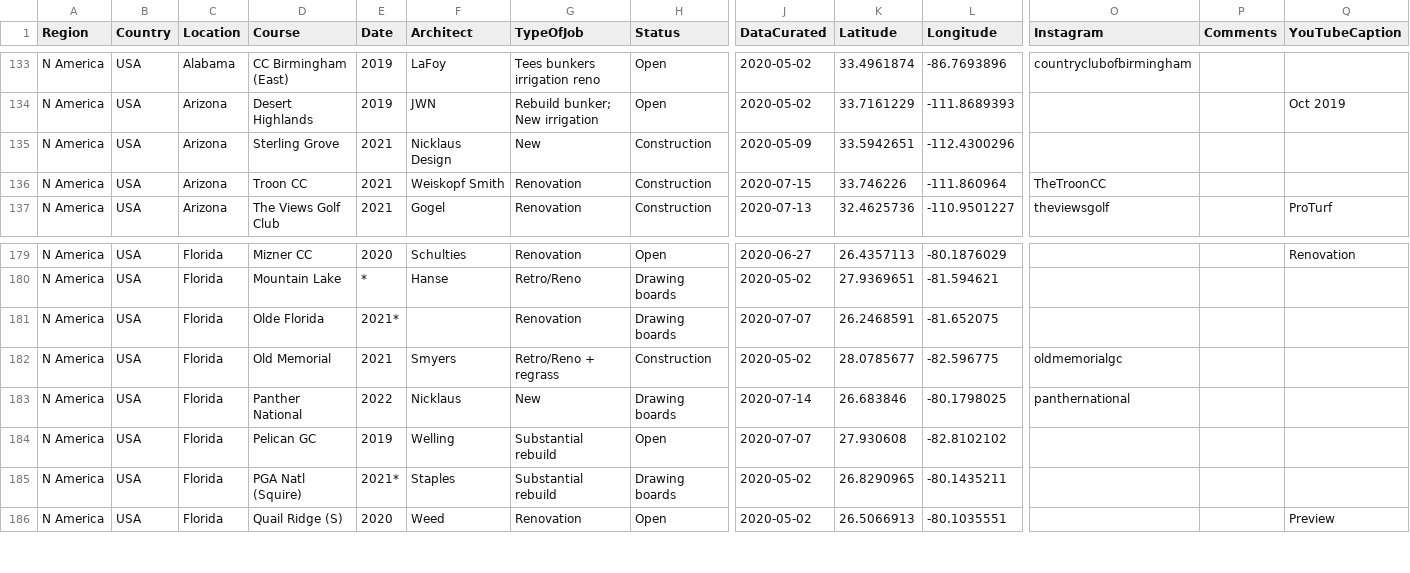
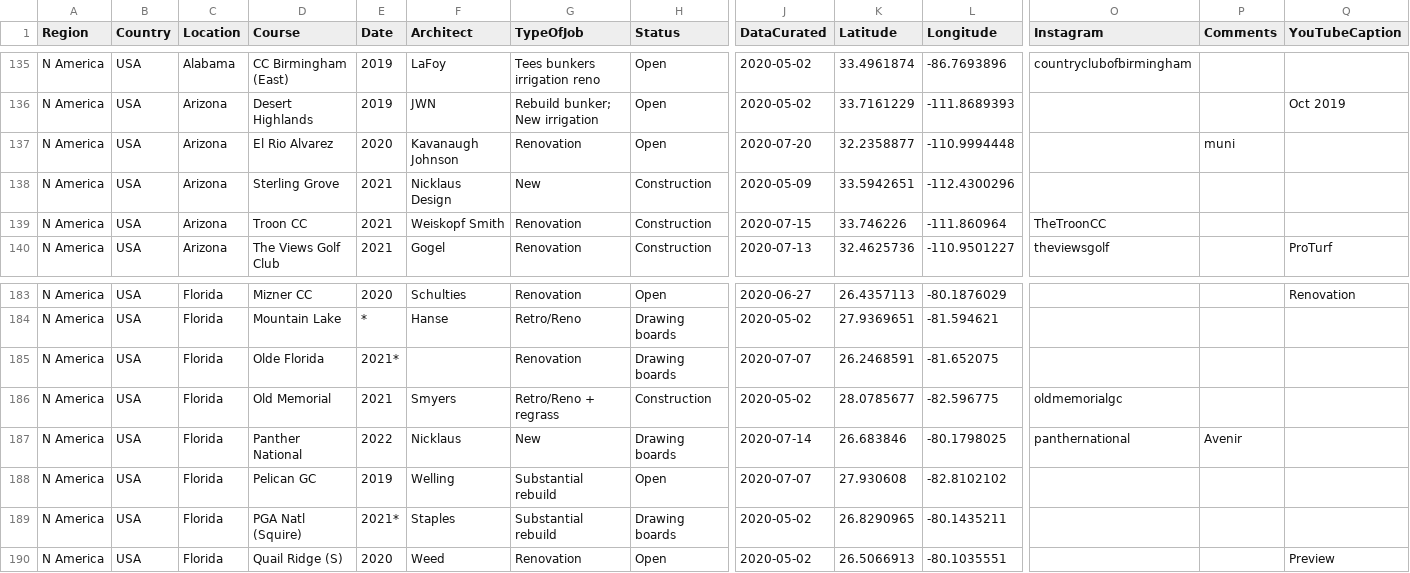
Before and after one commit to thomasvbrown/fescue.github.io, a CSV file: _data/allGolf.csv, drawn as a sheet; only a part is shown, gaps mark what is left out; addresses are those after the commit; rows hold the shown columns only; the diff covers the shown part only; the diff names each change by its address in the sheet, - before the commit and + after, or states it on an @@ line.

```diff
--- a/_data/allGolf.csv
+++ b/_data/allGolf.csv
+row 137: N America | USA | Arizona | El Rio Alvarez | 2020 | Kavanaugh Johnson | Renovation | Open | 2020-07-20 | 32.2358877 | -110.9994448 |  | muni
-P187 (Comments): (empty)
+P187 (Comments): Avenir
```
Also changed, not shown: 5 added rows elsewhere in this file.
